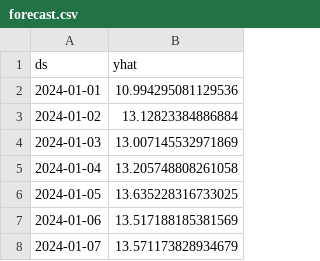
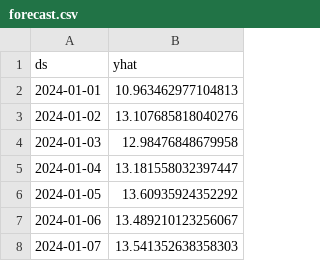
Before and after one commit to bender-cmd/weather-forecaster, a CSV file: examples/forecast.csv, drawn as a sheet.

```diff
--- a/examples/forecast.csv
+++ b/examples/forecast.csv
@@ -1,8 +1,8 @@
 ds,yhat
-2024-01-01,10.994295081129536
-2024-01-02,13.12823384886884
-2024-01-03,13.007145532971869
-2024-01-04,13.205748808261058
-2024-01-05,13.635228316733025
-2024-01-06,13.517188185381569
-2024-01-07,13.571173828934679
+2024-01-01,10.963462977104813
+2024-01-02,13.107685818040276
+2024-01-03,12.98476848679958
+2024-01-04,13.181558032397447
+2024-01-05,13.60935924352292
+2024-01-06,13.489210123256067
+2024-01-07,13.541352638358303
```
Also changed, not shown: 1 other file.
